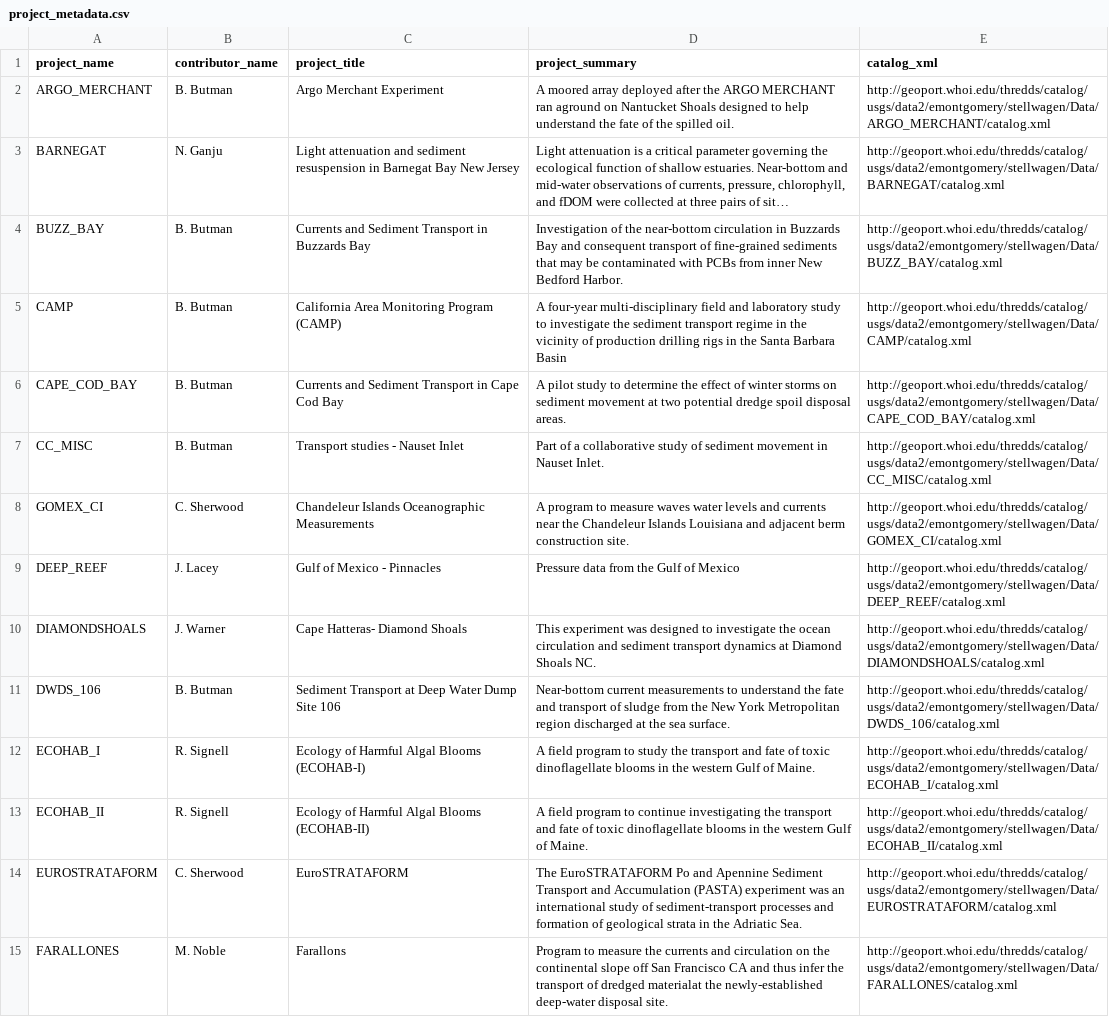
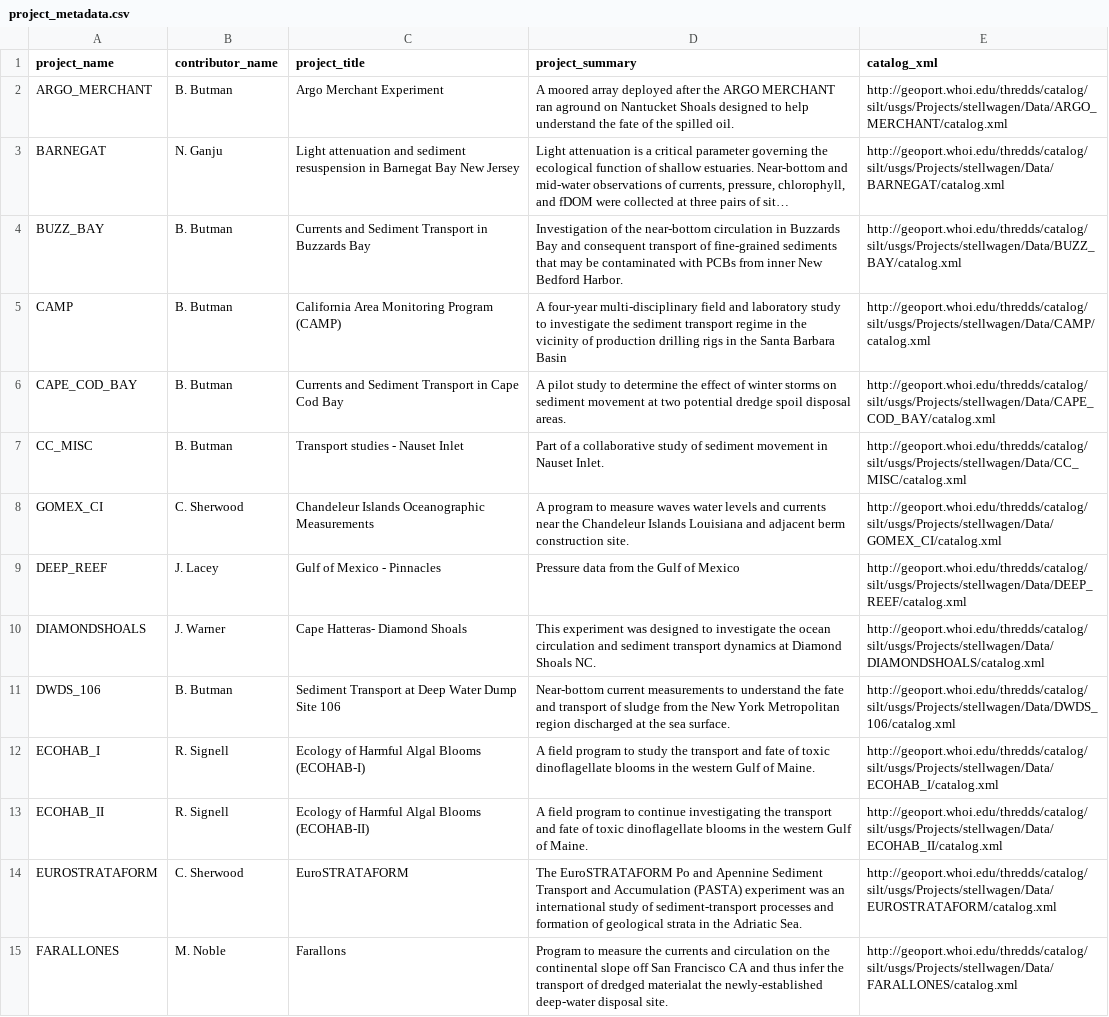
Before and after one commit to USGS-CMG/usgs-cmg-portal, a CSV file: woods_hole_obs_data/project_metadata.csv, drawn as a sheet; only a part is shown; long unchanged cells end in …; the diff covers the shown part only; the diff names each change by its address in the sheet, - before the commit and + after, or states it on an @@ line.

Commit message:
changed pointer to silt in all argument 5

```diff
--- a/woods_hole_obs_data/project_metadata.csv
+++ b/woods_hole_obs_data/project_metadata.csv
-E2 (catalog_xml): http://geoport.whoi.edu/thredds/catalog/usgs/data2/emontgomery/stellwagen/Data/ARGO_MERCHANT/catalog.xml
+E2 (catalog_xml): http://geoport.whoi.edu/thredds/catalog/silt/usgs/Projects/stellwagen/Data/ARGO_MERCHANT/catalog.xml
-E3 (catalog_xml): http://geoport.whoi.edu/thredds/catalog/usgs/data2/emontgomery/stellwagen/Data/BARNEGAT/catalog.xml
+E3 (catalog_xml): http://geoport.whoi.edu/thredds/catalog/silt/usgs/Projects/stellwagen/Data/BARNEGAT/catalog.xml
-E4 (catalog_xml): http://geoport.whoi.edu/thredds/catalog/usgs/data2/emontgomery/stellwagen/Data/BUZZ_BAY/catalog.xml
+E4 (catalog_xml): http://geoport.whoi.edu/thredds/catalog/silt/usgs/Projects/stellwagen/Data/BUZZ_BAY/catalog.xml
-E5 (catalog_xml): http://geoport.whoi.edu/thredds/catalog/usgs/data2/emontgomery/stellwagen/Data/CAMP/catalog.xml
+E5 (catalog_xml): http://geoport.whoi.edu/thredds/catalog/silt/usgs/Projects/stellwagen/Data/CAMP/catalog.xml
-E6 (catalog_xml): http://geoport.whoi.edu/thredds/catalog/usgs/data2/emontgomery/stellwagen/Data/CAPE_COD_BAY/catalog.xml
+E6 (catalog_xml): http://geoport.whoi.edu/thredds/catalog/silt/usgs/Projects/stellwagen/Data/CAPE_COD_BAY/catalog.xml
-E7 (catalog_xml): http://geoport.whoi.edu/thredds/catalog/usgs/data2/emontgomery/stellwagen/Data/CC_MISC/catalog.xml
+E7 (catalog_xml): http://geoport.whoi.edu/thredds/catalog/silt/usgs/Projects/stellwagen/Data/CC_MISC/catalog.xml
-E8 (catalog_xml): http://geoport.whoi.edu/thredds/catalog/usgs/data2/emontgomery/stellwagen/Data/GOMEX_CI/catalog.xml
+E8 (catalog_xml): http://geoport.whoi.edu/thredds/catalog/silt/usgs/Projects/stellwagen/Data/GOMEX_CI/catalog.xml
-E9 (catalog_xml): http://geoport.whoi.edu/thredds/catalog/usgs/data2/emontgomery/stellwagen/Data/DEEP_REEF/catalog.xml
+E9 (catalog_xml): http://geoport.whoi.edu/thredds/catalog/silt/usgs/Projects/stellwagen/Data/DEEP_REEF/catalog.xml
-E10 (catalog_xml): http://geoport.whoi.edu/thredds/catalog/usgs/data2/emontgomery/stellwagen/Data/DIAMONDSHOALS/catalog.xml
+E10 (catalog_xml): http://geoport.whoi.edu/thredds/catalog/silt/usgs/Projects/stellwagen/Data/DIAMONDSHOALS/catalog.xml
-E11 (catalog_xml): http://geoport.whoi.edu/thredds/catalog/usgs/data2/emontgomery/stellwagen/Data/DWDS_106/catalog.xml
+E11 (catalog_xml): http://geoport.whoi.edu/thredds/catalog/silt/usgs/Projects/stellwagen/Data/DWDS_106/catalog.xml
-E12 (catalog_xml): http://geoport.whoi.edu/thredds/catalog/usgs/data2/emontgomery/stellwagen/Data/ECOHAB_I/catalog.xml
+E12 (catalog_xml): http://geoport.whoi.edu/thredds/catalog/silt/usgs/Projects/stellwagen/Data/ECOHAB_I/catalog.xml
-E13 (catalog_xml): http://geoport.whoi.edu/thredds/catalog/usgs/data2/emontgomery/stellwagen/Data/ECOHAB_II/catalog.xml
+E13 (catalog_xml): http://geoport.whoi.edu/thredds/catalog/silt/usgs/Projects/stellwagen/Data/ECOHAB_II/catalog.xml
-E14 (catalog_xml): http://geoport.whoi.edu/thredds/catalog/usgs/data2/emontgomery/stellwagen/Data/EUROSTRATAFORM/catalog.xml
+E14 (catalog_xml): http://geoport.whoi.edu/thredds/catalog/silt/usgs/Projects/stellwagen/Data/EUROSTRATAFORM/catalog.xml
-E15 (catalog_xml): http://geoport.whoi.edu/thredds/catalog/usgs/data2/emontgomery/stellwagen/Data/FARALLONES/catalog.xml
+E15 (catalog_xml): http://geoport.whoi.edu/thredds/catalog/silt/usgs/Projects/stellwagen/Data/FARALLONES/catalog.xml
```
Also changed, not shown: 49 edited cells elsewhere in this file.
